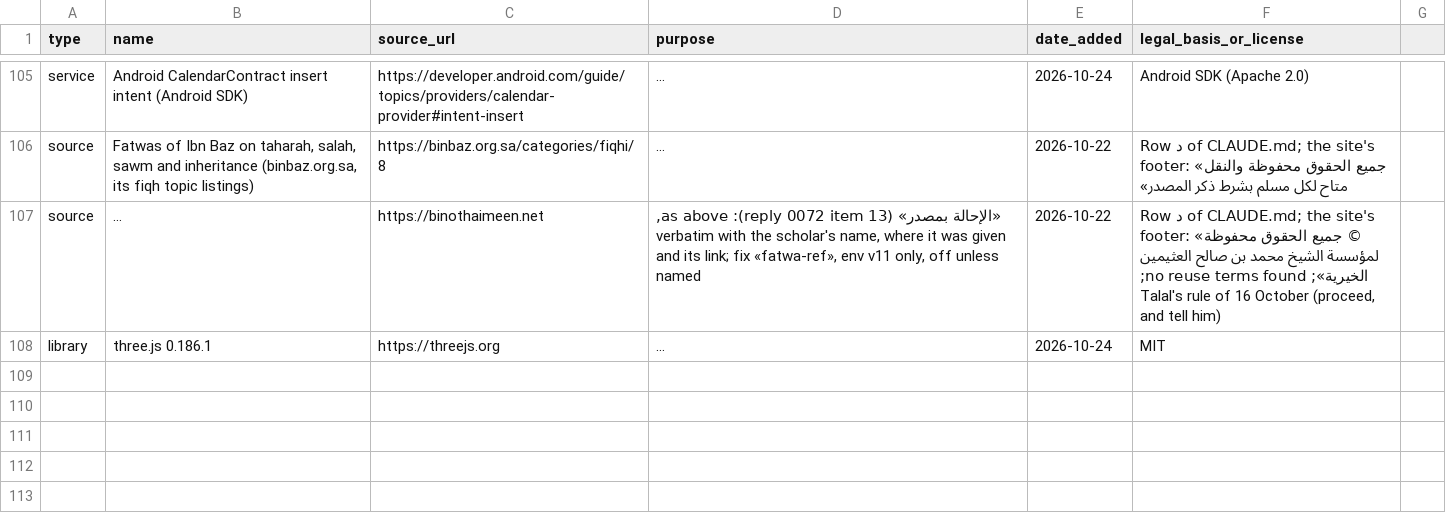
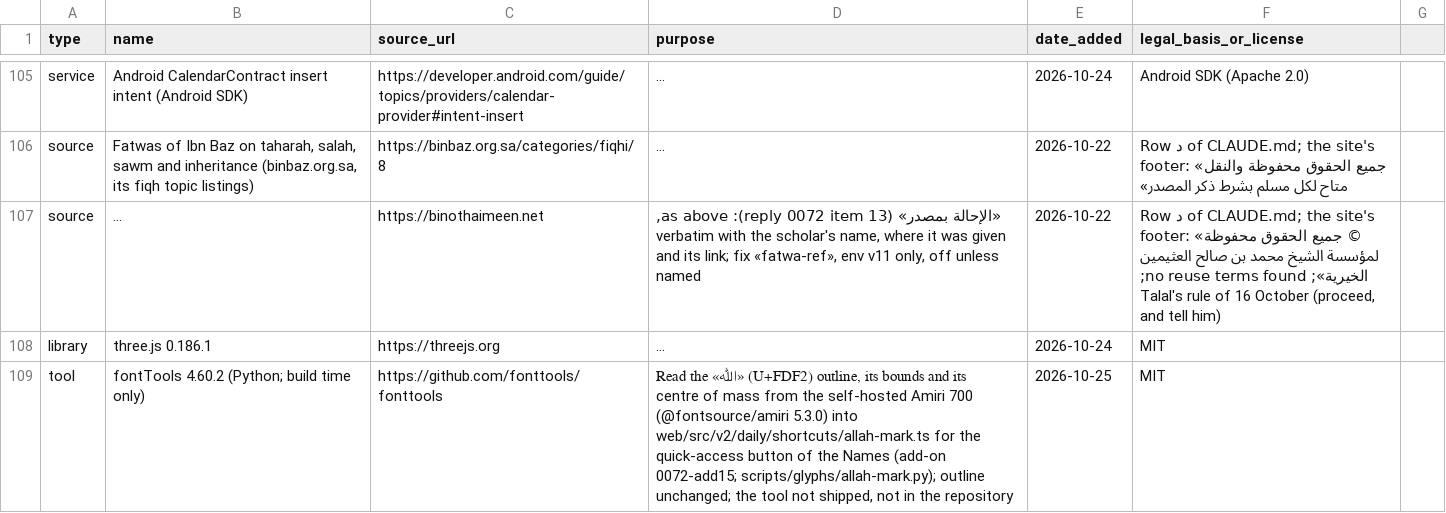
Before and after one commit to alkhammashtalal-sketch/i-muslim, a CSV file: docs/COMPONENTS.csv, drawn as a sheet; only a part is shown, gaps mark what is left out; long unchanged cells end in …; the diff names each change by its address in the sheet, - before the commit and + after, or states it on an @@ line.

```diff
--- a/docs/COMPONENTS.csv
+++ b/docs/COMPONENTS.csv
+row 109: tool | fontTools 4.60.2 (Python; build time only) | https://github.com/fonttools/fonttools | Read the «ﷲ» (U+FDF2) outline, its bounds and its centre of mass from the self-hosted Amiri 700 (@fontsource/amiri 5.3.0) into web/src/v2/daily/shortcuts/allah-mark.ts for the quick-access button of the Names (add-on 0072-add15; scripts/glyphs/allah-mark.py); outline unchanged; the tool not shipped, not in the repository | 2026-10-25 | MIT
```
Also changed, not shown: 10 other files.
